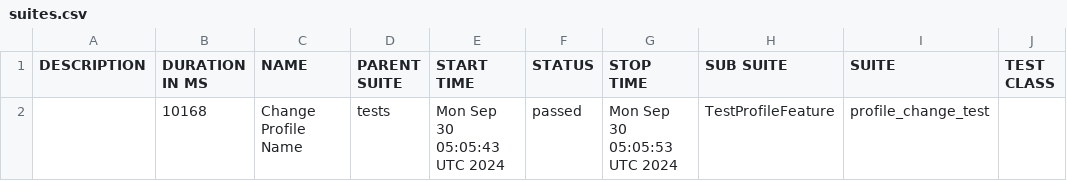
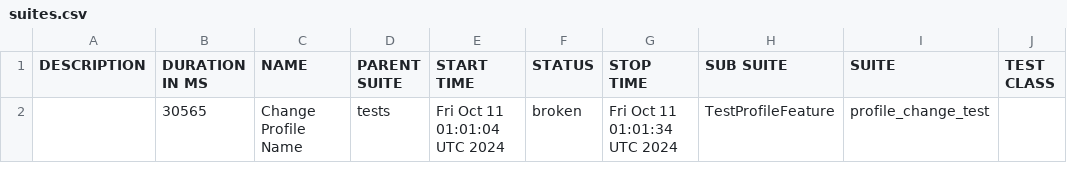
Before and after one commit to darliro/qaa_playwright_e2e, a CSV file: data/suites.csv, drawn as a sheet; only a part is shown; the diff names each change by its address in the sheet, - before the commit and + after, or states it on an @@ line.

```diff
--- a/data/suites.csv
+++ b/data/suites.csv
-B2 (DURATION IN MS): 10168
+B2 (DURATION IN MS): 30565
-E2 (START TIME): Mon Sep 30 05:05:43 UTC 2024
+E2 (START TIME): Fri Oct 11 01:01:04 UTC 2024
-F2 (STATUS): passed
+F2 (STATUS): broken
-G2 (STOP TIME): Mon Sep 30 05:05:53 UTC 2024
+G2 (STOP TIME): Fri Oct 11 01:01:34 UTC 2024
```
Also changed, not shown: 26 other files.
